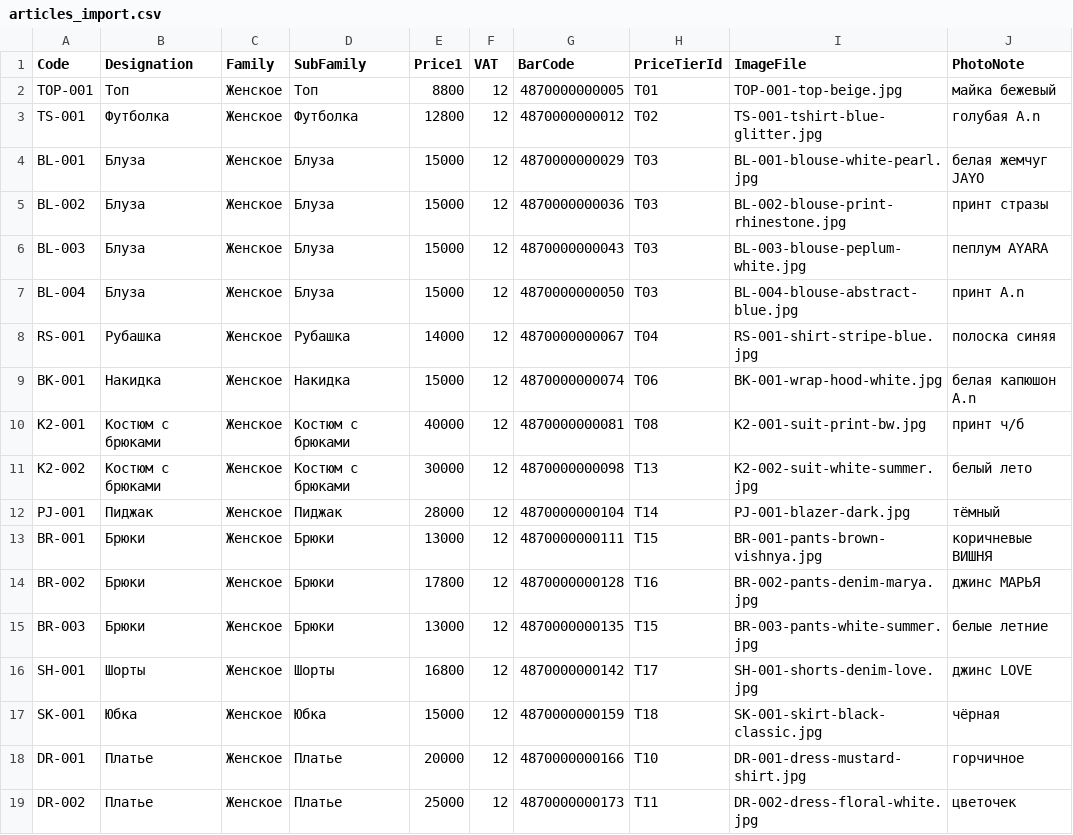
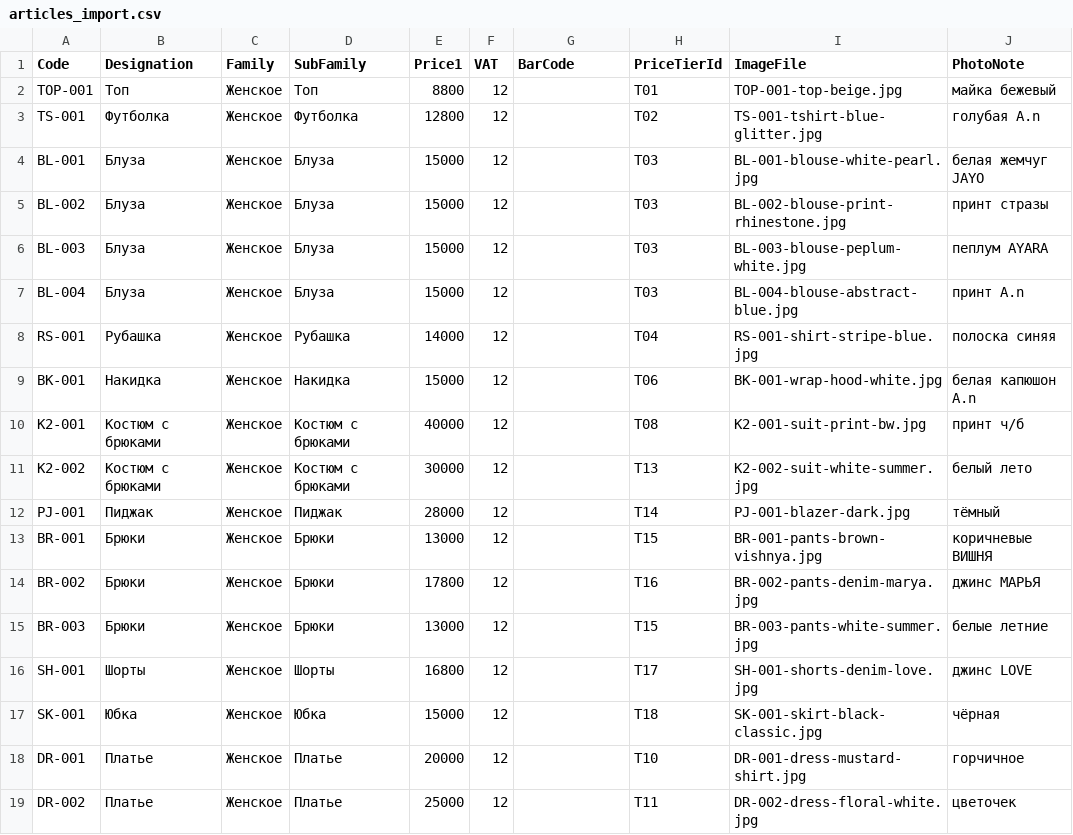
Before and after one commit to auospanov/CleverPos, a CSV file: shop/articles_import.csv, drawn as a sheet.

```diff
--- a/shop/articles_import.csv
+++ b/shop/articles_import.csv
@@ -1,19 +1,19 @@
 Code,Designation,Family,SubFamily,Price1,VAT,BarCode,PriceTierId,ImageFile,PhotoNote
-TOP-001,Топ,Женское,Топ,8800,12,4870000000005,T01,TOP-001-top-beige.jpg,майка бежевый
-TS-001,Футболка,Женское,Футболка,12800,12,4870000000012,T02,TS-001-tshirt-blue-glitter.jpg,голубая A.n
-BL-001,Блуза,Женское,Блуза,15000,12,4870000000029,T03,BL-001-blouse-white-pearl.jpg,белая жемчуг JAYO
-BL-002,Блуза,Женское,Блуза,15000,12,4870000000036,T03,BL-002-blouse-print-rhinestone.jpg,принт стразы
-BL-003,Блуза,Женское,Блуза,15000,12,4870000000043,T03,BL-003-blouse-peplum-white.jpg,пеплум AYARA
-BL-004,Блуза,Женское,Блуза,15000,12,4870000000050,T03,BL-004-blouse-abstract-blue.jpg,принт A.n
-RS-001,Рубашка,Женское,Рубашка,14000,12,4870000000067,T04,RS-001-shirt-stripe-blue.jpg,полоска синяя
-BK-001,Накидка,Женское,Накидка,15000,12,4870000000074,T06,BK-001-wrap-hood-white.jpg,белая капюшон A.n
-K2-001,Костюм с брюками,Женское,Костюм с брюками,40000,12,4870000000081,T08,K2-001-suit-print-bw.jpg,принт ч/б
-K2-002,Костюм с брюками,Женское,Костюм с брюками,30000,12,4870000000098,T13,K2-002-suit-white-summer.jpg,белый лето
-PJ-001,Пиджак,Женское,Пиджак,28000,12,4870000000104,T14,PJ-001-blazer-dark.jpg,тёмный
-BR-001,Брюки,Женское,Брюки,13000,12,4870000000111,T15,BR-001-pants-brown-vishnya.jpg,коричневые ВИШНЯ
-BR-002,Брюки,Женское,Брюки,17800,12,4870000000128,T16,BR-002-pants-denim-marya.jpg,джинс МАРЬЯ
-BR-003,Брюки,Женское,Брюки,13000,12,4870000000135,T15,BR-003-pants-white-summer.jpg,белые летние
-SH-001,Шорты,Женское,Шорты,16800,12,4870000000142,T17,SH-001-shorts-denim-love.jpg,джинс LOVE
-SK-001,Юбка,Женское,Юбка,15000,12,4870000000159,T18,SK-001-skirt-black-classic.jpg,чёрная
-DR-001,Платье,Женское,Платье,20000,12,4870000000166,T10,DR-001-dress-mustard-shirt.jpg,горчичное
-DR-002,Платье,Женское,Платье,25000,12,4870000000173,T11,DR-002-dress-floral-white.jpg,цветочек
+TOP-001,Топ,Женское,Топ,8800,12,,T01,TOP-001-top-beige.jpg,майка бежевый
+TS-001,Футболка,Женское,Футболка,12800,12,,T02,TS-001-tshirt-blue-glitter.jpg,голубая A.n
+BL-001,Блуза,Женское,Блуза,15000,12,,T03,BL-001-blouse-white-pearl.jpg,белая жемчуг JAYO
+BL-002,Блуза,Женское,Блуза,15000,12,,T03,BL-002-blouse-print-rhinestone.jpg,принт стразы
+BL-003,Блуза,Женское,Блуза,15000,12,,T03,BL-003-blouse-peplum-white.jpg,пеплум AYARA
+BL-004,Блуза,Женское,Блуза,15000,12,,T03,BL-004-blouse-abstract-blue.jpg,принт A.n
+RS-001,Рубашка,Женское,Рубашка,14000,12,,T04,RS-001-shirt-stripe-blue.jpg,полоска синяя
+BK-001,Накидка,Женское,Накидка,15000,12,,T06,BK-001-wrap-hood-white.jpg,белая капюшон A.n
+K2-001,Костюм с брюками,Женское,Костюм с брюками,40000,12,,T08,K2-001-suit-print-bw.jpg,принт ч/б
+K2-002,Костюм с брюками,Женское,Костюм с брюками,30000,12,,T13,K2-002-suit-white-summer.jpg,белый лето
+PJ-001,Пиджак,Женское,Пиджак,28000,12,,T14,PJ-001-blazer-dark.jpg,тёмный
+BR-001,Брюки,Женское,Брюки,13000,12,,T15,BR-001-pants-brown-vishnya.jpg,коричневые ВИШНЯ
+BR-002,Брюки,Женское,Брюки,17800,12,,T16,BR-002-pants-denim-marya.jpg,джинс МАРЬЯ
+BR-003,Брюки,Женское,Брюки,13000,12,,T15,BR-003-pants-white-summer.jpg,белые летние
+SH-001,Шорты,Женское,Шорты,16800,12,,T17,SH-001-shorts-denim-love.jpg,джинс LOVE
+SK-001,Юбка,Женское,Юбка,15000,12,,T18,SK-001-skirt-black-classic.jpg,чёрная
+DR-001,Платье,Женское,Платье,20000,12,,T10,DR-001-dress-mustard-shirt.jpg,горчичное
+DR-002,Платье,Женское,Платье,25000,12,,T11,DR-002-dress-floral-white.jpg,цветочек
```
Also changed, not shown: 8 other files.
